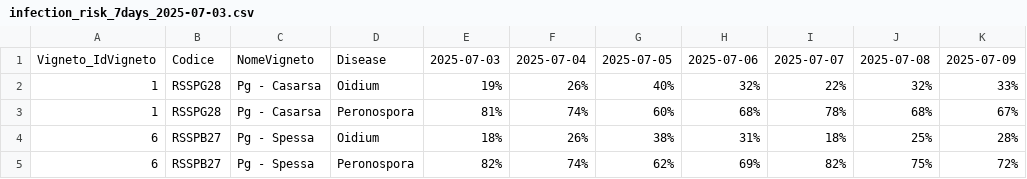
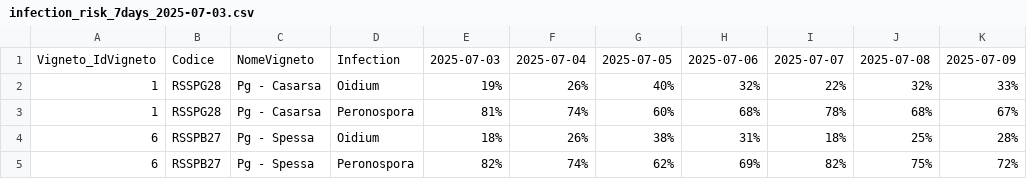
Before and after one commit to a-gucciardi/wine_demo, a CSV file: code/streamlit/infection_risk_7days_2025-07-03.csv, drawn as a sheet; only a part is shown.

Commit message:
infection app

```diff
--- a/code/streamlit/infection_risk_7days_2025-07-03.csv
+++ b/code/streamlit/infection_risk_7days_2025-07-03.csv
@@ -1,2 +1,2 @@
-Vigneto_IdVigneto,Codice,NomeVigneto,Disease,2025-07-03,2025-07-04,2025-07-05,2025-07-06,2025-07-07,2025-07-08,2025-07-09
+Vigneto_IdVigneto,Codice,NomeVigneto,Infection,2025-07-03,2025-07-04,2025-07-05,2025-07-06,2025-07-07,2025-07-08,2025-07-09
 1,RSSPG28,Pg - Casarsa,Oidium,19%,26%,40%,32%,22%,32%,33%
```
Also changed, not shown: 1 other file.
